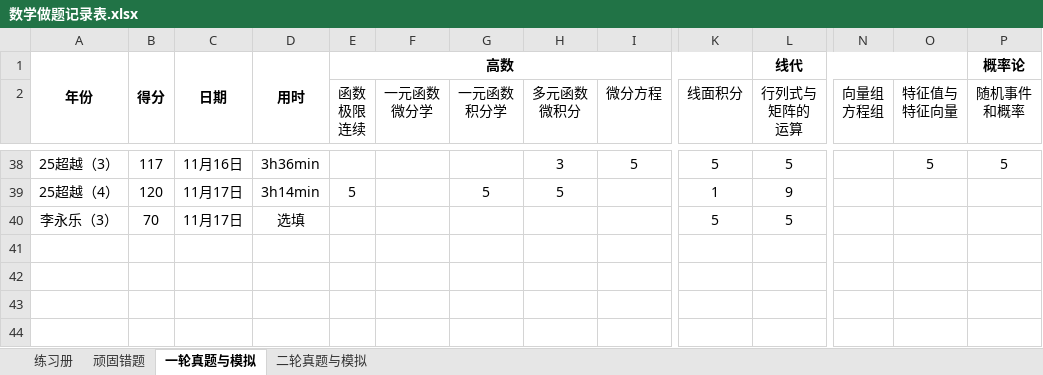
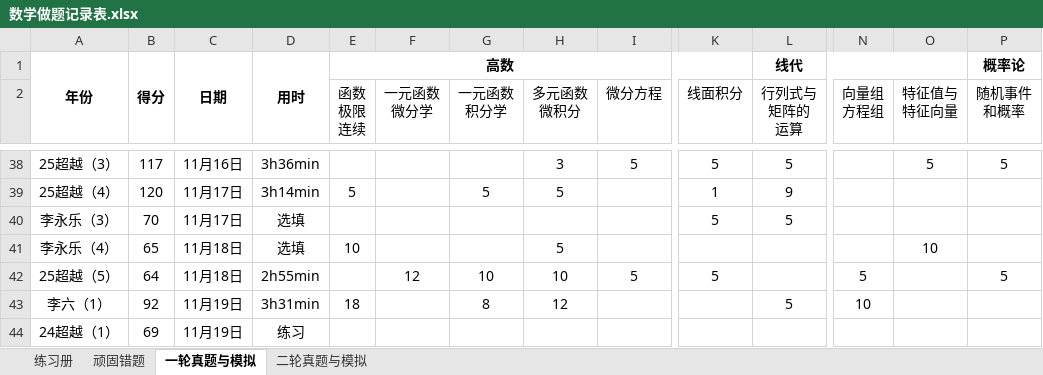
Before and after one commit to f66gh/408-notes, an Excel workbook: 数学做题记录表.xlsx, sheet 一轮真题与模拟, drawn as a sheet; only a part is shown, gaps mark what is left out; values as stored, in another font and other column widths than the file's, no borders; rows hold the shown columns only; the diff names each change by its address in the sheet, - before the commit and + after, or states it on an @@ line.

```diff
--- a/数学做题记录表.xlsx (sheet 一轮真题与模拟)
+++ b/数学做题记录表.xlsx (sheet 一轮真题与模拟)
+row 41: 李永乐（4） | 65 | 11月18日 | 选填 | 10 |  |  | 5 |  |  |  |  | 10
+row 42: 25超越（5） | 64 | 11月18日 | 2h55min |  | 12 | 10 | 10 | 5 | 5 |  | 5 |  | 5
+row 43: 李六（1） | 92 | 11月19日 | 3h31min | 18 |  | 8 | 12 |  |  | 5 | 10
+row 44: 24超越（1） | 69 | 11月19日 | 练习
```
Also changed, not shown: 1 other file.
